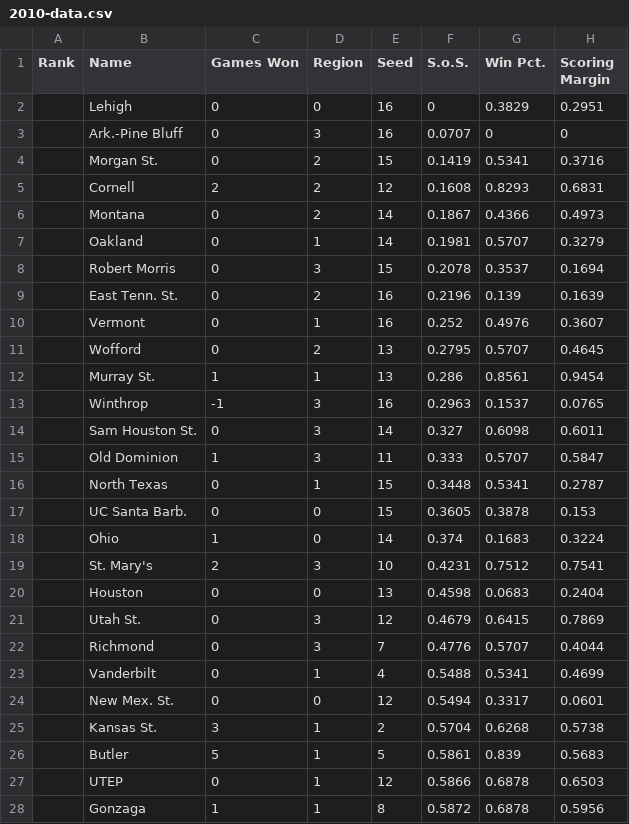
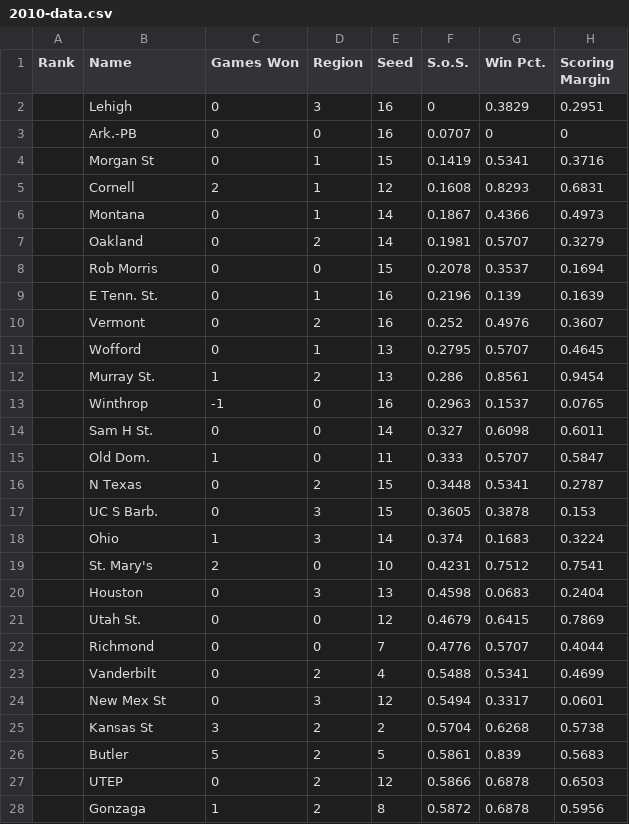
Before and after one commit to rifelpet/weighted-bracket-picker, a CSV file: 2010-data.csv, drawn as a sheet; only a part is shown; the diff covers the shown part only; the diff names each change by its address in the sheet, - before the commit and + after, or states it on an @@ line.

Commit message:
Updating all data with shorter names. Enabling score display by default

```diff
--- a/2010-data.csv
+++ b/2010-data.csv
-D2 (Region): 0
+D2 (Region): 3
-B3 (Name): Ark.-Pine Bluff
+B3 (Name): Ark.-PB
-D3 (Region): 3
+D3 (Region): 0
-B4 (Name): Morgan St.
+B4 (Name): Morgan St
-D4:D6 (Region): 2
+D4:D6 (Region): 1
-D7 (Region): 1
+D7 (Region): 2
-B8 (Name): Robert Morris
+B8 (Name): Rob Morris
-D8 (Region): 3
+D8 (Region): 0
-B9 (Name): East Tenn. St.
+B9 (Name): E Tenn. St.
-D9 (Region): 2
+D9 (Region): 1
-D10 (Region): 1
+D10 (Region): 2
-D11 (Region): 2
+D11 (Region): 1
-D12 (Region): 1
+D12 (Region): 2
-D13:D15 (Region): 3
+D13:D15 (Region): 0
-B14 (Name): Sam Houston St.
+B14 (Name): Sam H St.
-B15 (Name): Old Dominion
+B15 (Name): Old Dom.
-B16 (Name): North Texas
+B16 (Name): N Texas
-D16 (Region): 1
+D16 (Region): 2
-B17 (Name): UC Santa Barb.
+B17 (Name): UC S Barb.
-D17:D18 (Region): 0
+D17:D18 (Region): 3
-D19 (Region): 3
+D19 (Region): 0
-D20 (Region): 0
+D20 (Region): 3
-D21:D22 (Region): 3
+D21:D22 (Region): 0
-D23 (Region): 1
+D23 (Region): 2
-B24 (Name): New Mex. St.
+B24 (Name): New Mex St
-D24 (Region): 0
+D24 (Region): 3
-B25 (Name): Kansas St.
+B25 (Name): Kansas St
-D25:D28 (Region): 1
+D25:D28 (Region): 2
```
Also changed, not shown: 49 edited cells elsewhere in this file, 2011-data.csv, 2012-data.csv, 3 other files.
